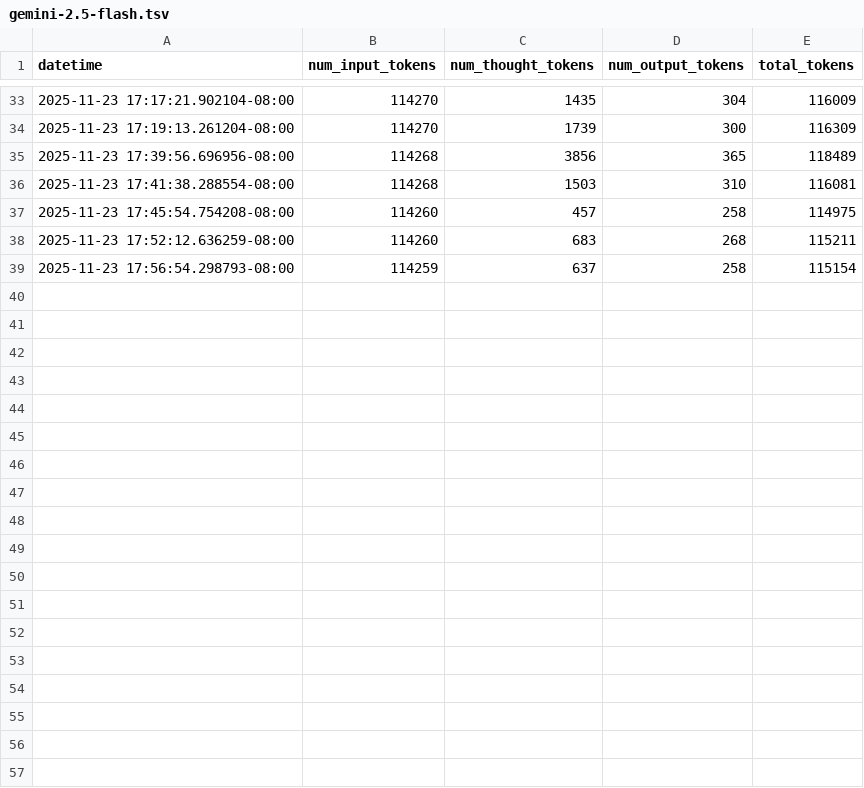
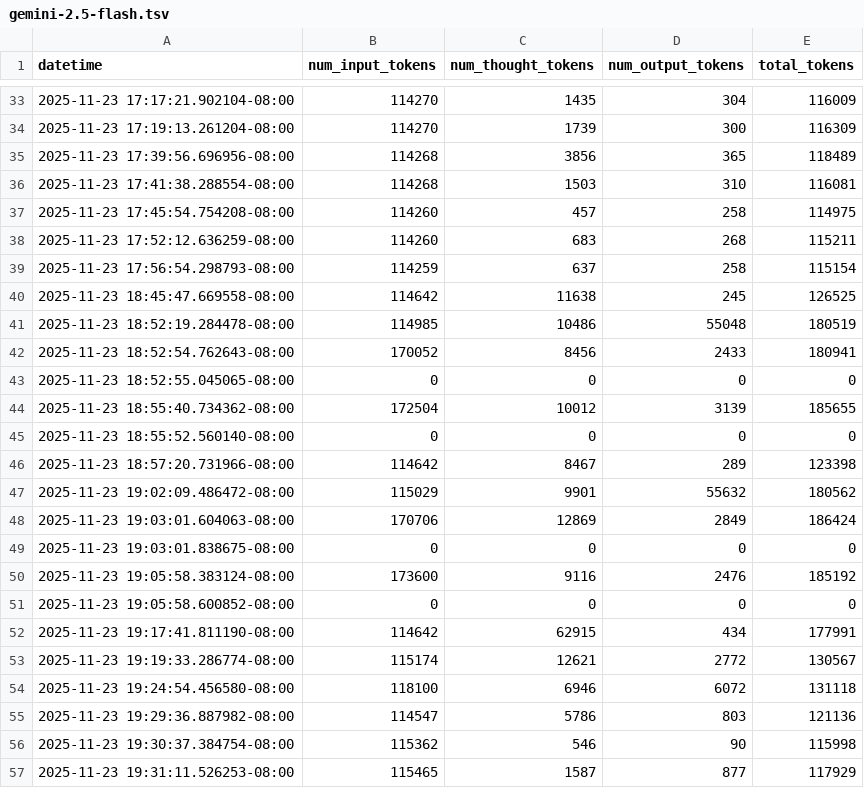
Before and after one commit to chiamp/gemini_flight_optimizer, a TSV file: api_call_history/gemini-2.5-flash.tsv, drawn as a sheet; only a part is shown, gaps mark what is left out; the diff names each change by its address in the sheet, - before the commit and + after, or states it on an @@ line.

Commit message:
added more robust python code and clarification regex parsing, updated README with tips on prompting Gemini

```diff
--- a/api_call_history/gemini-2.5-flash.tsv
+++ b/api_call_history/gemini-2.5-flash.tsv
+row 40: 2025-11-23 18:45:47.669558-08:00 | 114642 | 11638 | 245 | 126525
+row 41: 2025-11-23 18:52:19.284478-08:00 | 114985 | 10486 | 55048 | 180519
+row 42: 2025-11-23 18:52:54.762643-08:00 | 170052 | 8456 | 2433 | 180941
+row 43: 2025-11-23 18:52:55.045065-08:00 | 0 | 0 | 0 | 0
+row 44: 2025-11-23 18:55:40.734362-08:00 | 172504 | 10012 | 3139 | 185655
+row 45: 2025-11-23 18:55:52.560140-08:00 | 0 | 0 | 0 | 0
+row 46: 2025-11-23 18:57:20.731966-08:00 | 114642 | 8467 | 289 | 123398
+row 47: 2025-11-23 19:02:09.486472-08:00 | 115029 | 9901 | 55632 | 180562
+row 48: 2025-11-23 19:03:01.604063-08:00 | 170706 | 12869 | 2849 | 186424
+row 49: 2025-11-23 19:03:01.838675-08:00 | 0 | 0 | 0 | 0
+row 50: 2025-11-23 19:05:58.383124-08:00 | 173600 | 9116 | 2476 | 185192
+row 51: 2025-11-23 19:05:58.600852-08:00 | 0 | 0 | 0 | 0
+row 52: 2025-11-23 19:17:41.811190-08:00 | 114642 | 62915 | 434 | 177991
+row 53: 2025-11-23 19:19:33.286774-08:00 | 115174 | 12621 | 2772 | 130567
+row 54: 2025-11-23 19:24:54.456580-08:00 | 118100 | 6946 | 6072 | 131118
+row 55: 2025-11-23 19:29:36.887982-08:00 | 114547 | 5786 | 803 | 121136
+row 56: 2025-11-23 19:30:37.384754-08:00 | 115362 | 546 | 90 | 115998
+row 57: 2025-11-23 19:31:11.526253-08:00 | 115465 | 1587 | 877 | 117929
```
Also changed, not shown: 40 other files.
